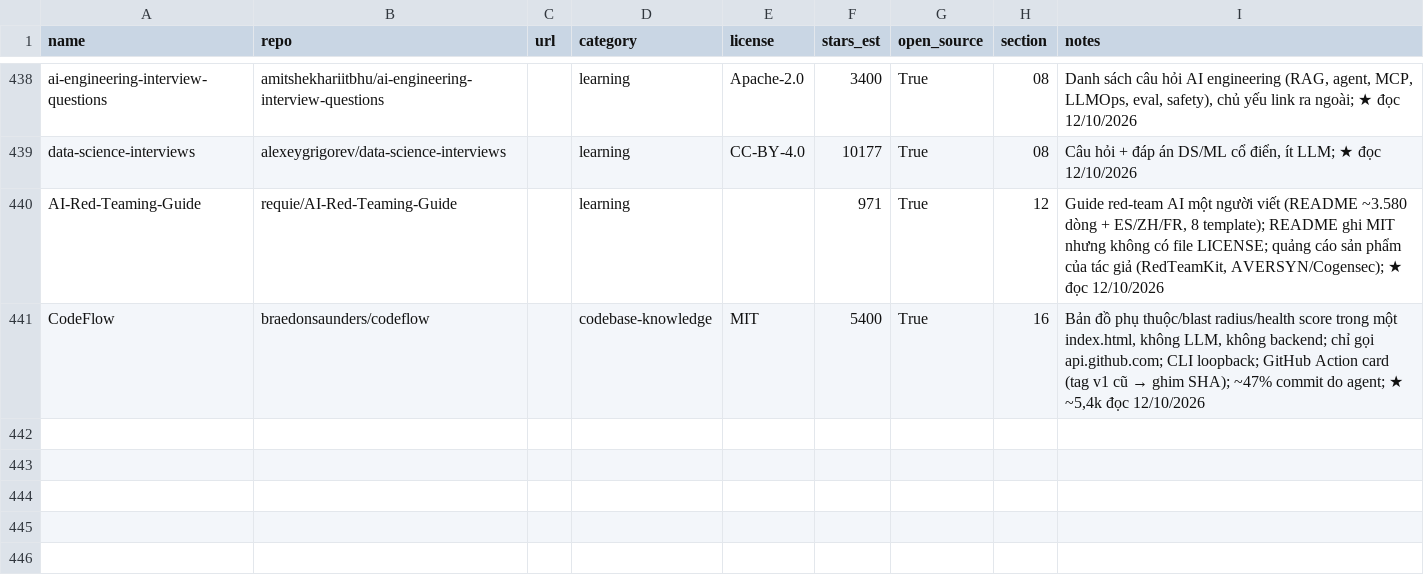
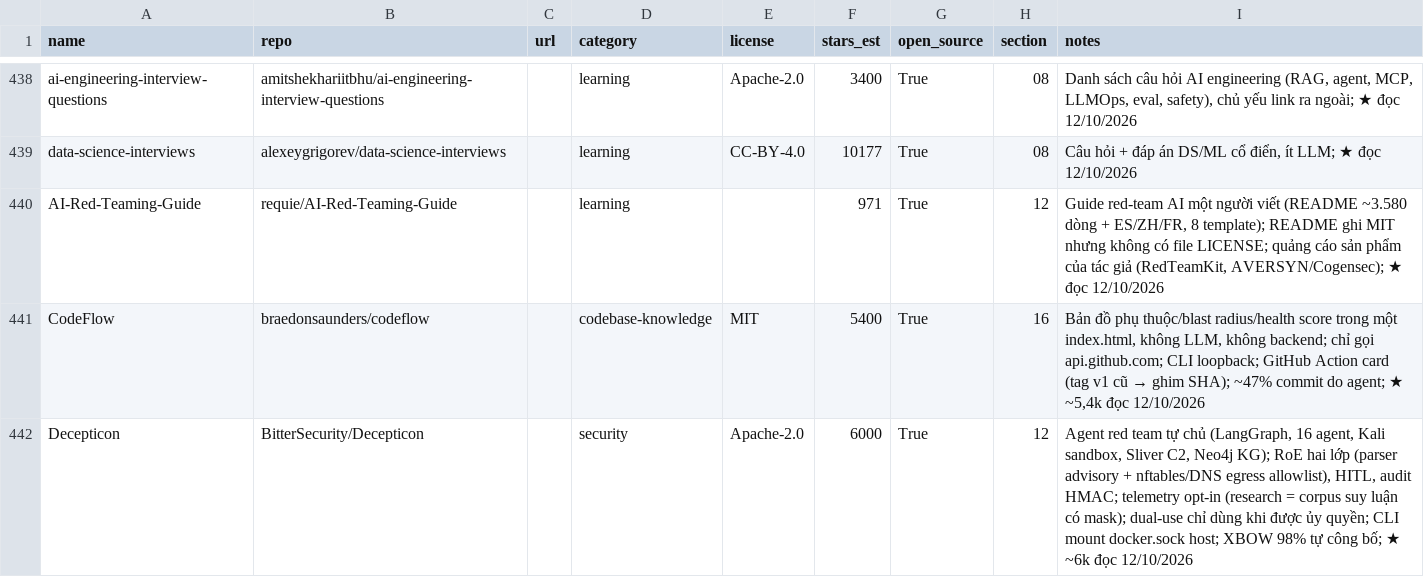
Before and after one commit to seeker19110/stored, a CSV file: data/projects.csv, drawn as a sheet; only a part is shown, gaps mark what is left out; the diff names each change by its address in the sheet, - before the commit and + after, or states it on an @@ line.

```diff
--- a/data/projects.csv
+++ b/data/projects.csv
+row 442: Decepticon | BitterSecurity/Decepticon |  | security | Apache-2.0 | 6000 | True | 12 | Agent red team tự chủ (LangGraph, 16 agent, Kali sandbox, Sliver C2, Neo4j KG); RoE hai lớp (parser advisory + nftables/DNS egress allowlist), HITL, audit HMAC; telemetry opt-in (research = corpus suy luận có mask); dual-use chỉ dùng khi được ủy quyền; CLI mount docker.sock host; XBOW 98% tự công bố; ★ ~6k đọc 12/10/2026
```
Also changed, not shown: 4 other files.
